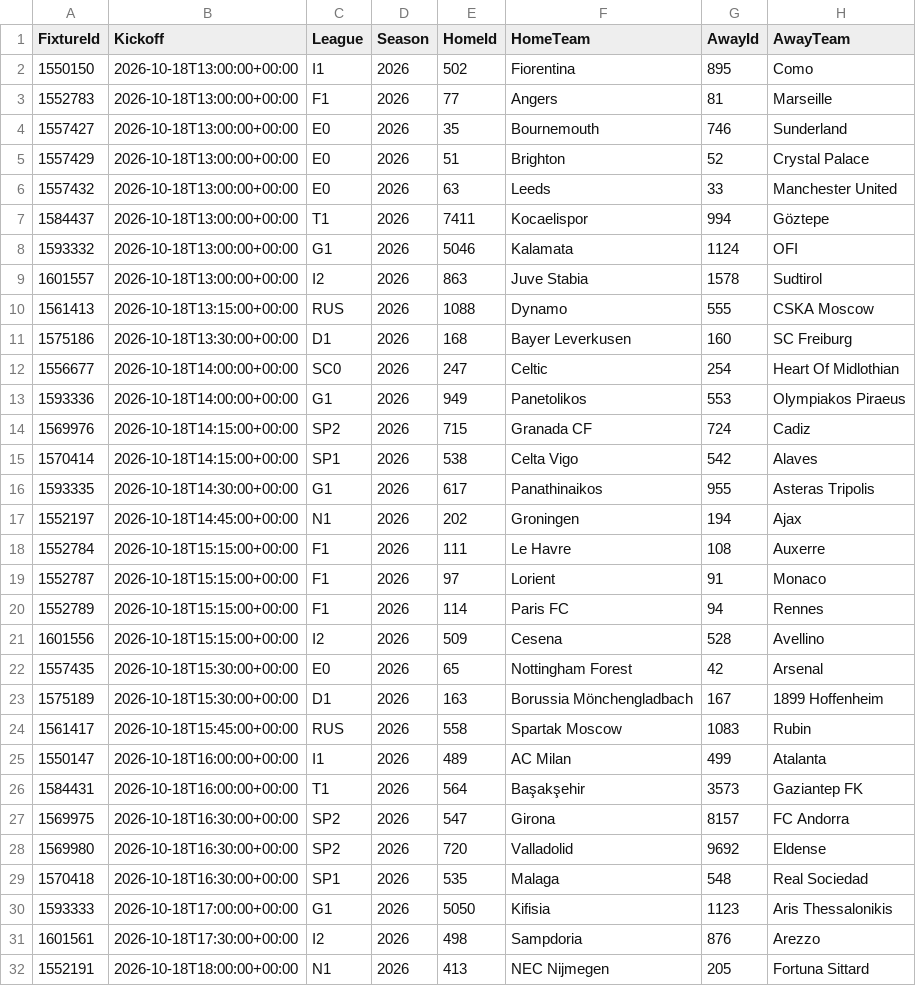
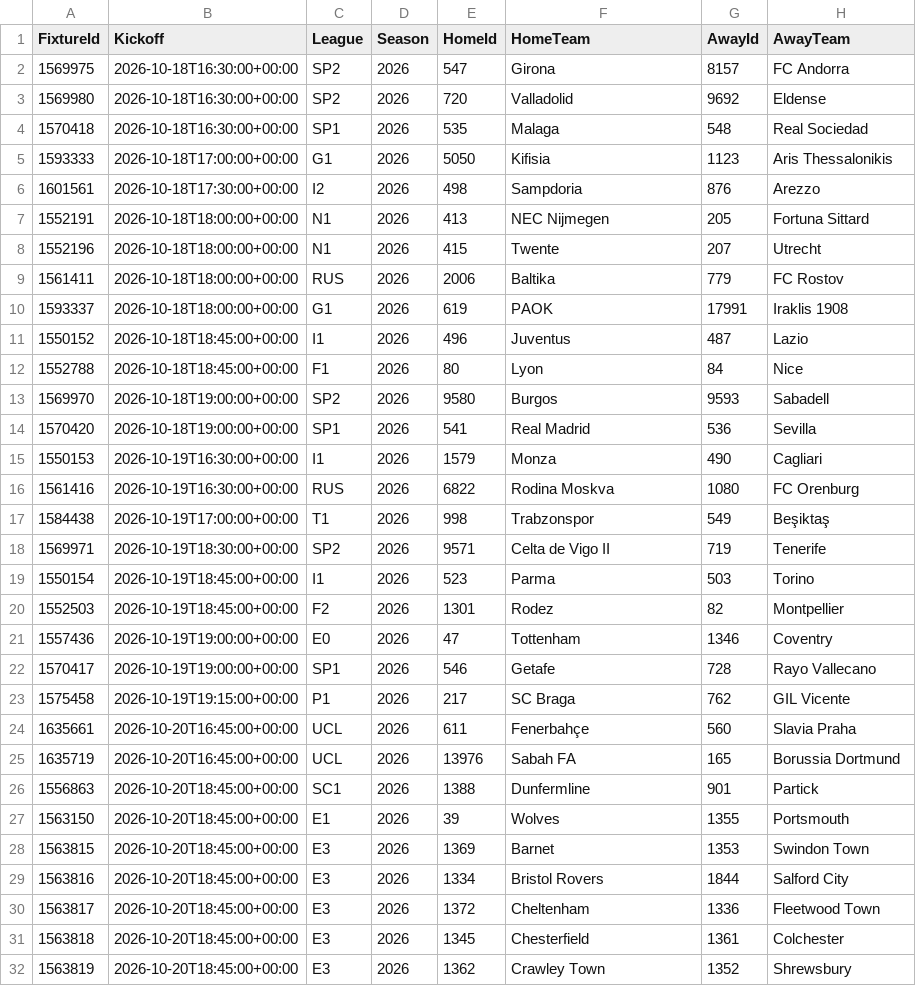
Before and after one commit to tambejasparh/epl-value-dashboard, a CSV file: data_snapshot/af_fixtures.csv, drawn as a sheet; only a part is shown; the shorter side is filled out with more unchanged rows; the diff names each change by its address in the sheet, - before the commit and + after, or states it on an @@ line.

```diff
--- a/data_snapshot/af_fixtures.csv
+++ b/data_snapshot/af_fixtures.csv
-row 2: 1550150 | 2026-10-18T13:00:00+00:00 | I1 | 2026 | 502 | Fiorentina | 895 | Como
-row 3: 1552783 | 2026-10-18T13:00:00+00:00 | F1 | 2026 | 77 | Angers | 81 | Marseille
-row 4: 1557427 | 2026-10-18T13:00:00+00:00 | E0 | 2026 | 35 | Bournemouth | 746 | Sunderland
-row 5: 1557429 | 2026-10-18T13:00:00+00:00 | E0 | 2026 | 51 | Brighton | 52 | Crystal Palace
-row 6: 1557432 | 2026-10-18T13:00:00+00:00 | E0 | 2026 | 63 | Leeds | 33 | Manchester United
-row 7: 1584437 | 2026-10-18T13:00:00+00:00 | T1 | 2026 | 7411 | Kocaelispor | 994 | Göztepe
-row 8: 1593332 | 2026-10-18T13:00:00+00:00 | G1 | 2026 | 5046 | Kalamata | 1124 | OFI
-row 9: 1601557 | 2026-10-18T13:00:00+00:00 | I2 | 2026 | 863 | Juve Stabia | 1578 | Sudtirol
-row 10: 1561413 | 2026-10-18T13:15:00+00:00 | RUS | 2026 | 1088 | Dynamo | 555 | CSKA Moscow
-row 11: 1575186 | 2026-10-18T13:30:00+00:00 | D1 | 2026 | 168 | Bayer Leverkusen | 160 | SC Freiburg
-row 12: 1556677 | 2026-10-18T14:00:00+00:00 | SC0 | 2026 | 247 | Celtic | 254 | Heart Of Midlothian
-row 13: 1593336 | 2026-10-18T14:00:00+00:00 | G1 | 2026 | 949 | Panetolikos | 553 | Olympiakos Piraeus
-row 14: 1569976 | 2026-10-18T14:15:00+00:00 | SP2 | 2026 | 715 | Granada CF | 724 | Cadiz
-row 15: 1570414 | 2026-10-18T14:15:00+00:00 | SP1 | 2026 | 538 | Celta Vigo | 542 | Alaves
-row 16: 1593335 | 2026-10-18T14:30:00+00:00 | G1 | 2026 | 617 | Panathinaikos | 955 | Asteras Tripolis
-row 17: 1552197 | 2026-10-18T14:45:00+00:00 | N1 | 2026 | 202 | Groningen | 194 | Ajax
-row 18: 1552784 | 2026-10-18T15:15:00+00:00 | F1 | 2026 | 111 | Le Havre | 108 | Auxerre
-row 19: 1552787 | 2026-10-18T15:15:00+00:00 | F1 | 2026 | 97 | Lorient | 91 | Monaco
-row 20: 1552789 | 2026-10-18T15:15:00+00:00 | F1 | 2026 | 114 | Paris FC | 94 | Rennes
-row 21: 1601556 | 2026-10-18T15:15:00+00:00 | I2 | 2026 | 509 | Cesena | 528 | Avellino
-row 22: 1557435 | 2026-10-18T15:30:00+00:00 | E0 | 2026 | 65 | Nottingham Forest | 42 | Arsenal
-row 23: 1575189 | 2026-10-18T15:30:00+00:00 | D1 | 2026 | 163 | Borussia Mönchengladbach | 167 | 1899 Hoffenheim
-row 24: 1561417 | 2026-10-18T15:45:00+00:00 | RUS | 2026 | 558 | Spartak Moscow | 1083 | Rubin
-row 25: 1550147 | 2026-10-18T16:00:00+00:00 | I1 | 2026 | 489 | AC Milan | 499 | Atalanta
-row 26: 1584431 | 2026-10-18T16:00:00+00:00 | T1 | 2026 | 564 | Başakşehir | 3573 | Gaziantep FK
```
Also changed, not shown: best_picks_log.csv, data_snapshot/results_E0.csv, 17 other files.
